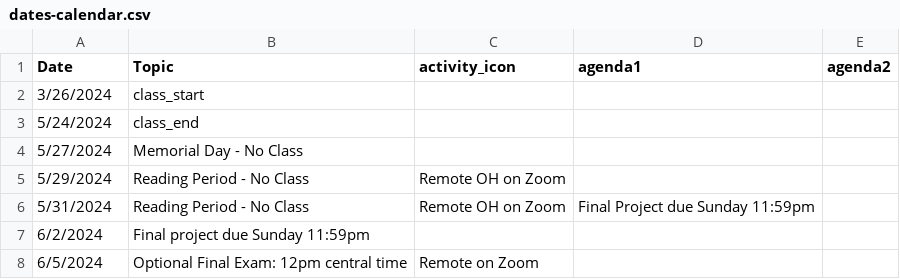
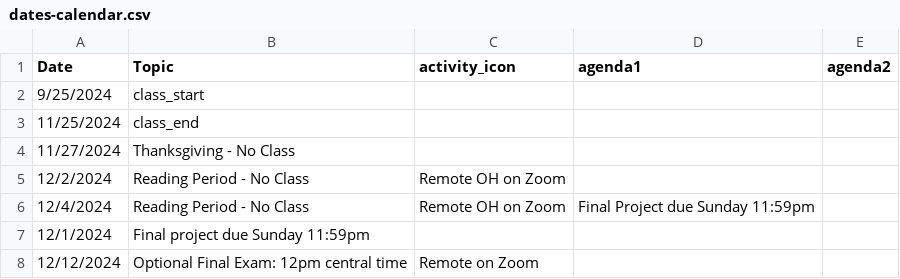
Before and after one commit to arvindkrishna87/stat202_website, a CSV file: documents/dates-calendar.csv, drawn as a sheet.

```diff
--- a/documents/dates-calendar.csv
+++ b/documents/dates-calendar.csv
@@ -1,8 +1,8 @@
 Date,Topic,activity_icon,agenda1,agenda2
-3/26/2024,class_start,,,
-5/24/2024,class_end,,,
-5/27/2024,Memorial Day - No Class,,,
-5/29/2024,Reading Period - No Class,Remote OH on Zoom,,
-5/31/2024,Reading Period - No Class,Remote OH on Zoom,Final Project due Sunday 11:59pm,
-6/2/2024,Final project due Sunday 11:59pm,,,
-6/5/2024,Optional Final Exam: 12pm central time,Remote on Zoom,,
+9/25/2024,class_start,,,
+11/25/2024,class_end,,,
+11/27/2024,Thanksgiving - No Class,,,
+12/2/2024,Reading Period - No Class,Remote OH on Zoom,,
+12/4/2024,Reading Period - No Class,Remote OH on Zoom,Final Project due Sunday 11:59pm,
+12/1/2024,Final project due Sunday 11:59pm,,,
+12/12/2024,Optional Final Exam: 12pm central time,Remote on Zoom,,
```
Also changed, not shown: documents/agenda_final.csv, documents/course-schedule.csv.
